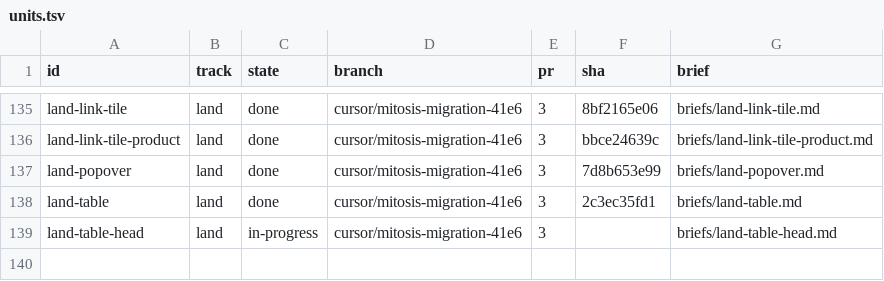
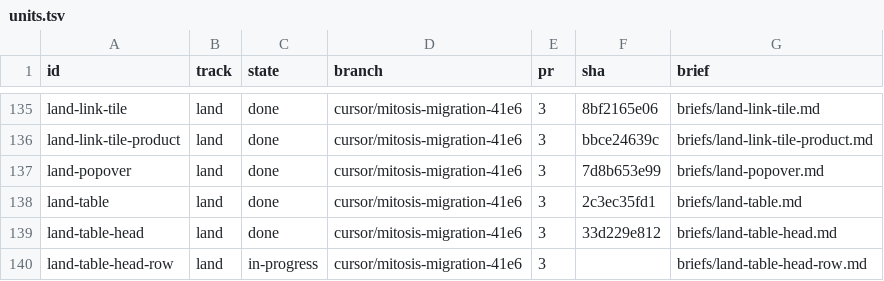
Before and after one commit to kroofy/porsche-design-system, a TSV file: .audit/orchestrate/stencil-to-mitosis/units.tsv, drawn as a sheet; only a part is shown, gaps mark what is left out.

```diff
--- a/.audit/orchestrate/stencil-to-mitosis/units.tsv
+++ b/.audit/orchestrate/stencil-to-mitosis/units.tsv
@@ -138,2 +138,3 @@ land-popover	land	done	cursor/mitosis-migration-41e6	3	7d8b653e99	briefs/land-po
 land-table	land	done	cursor/mitosis-migration-41e6	3	2c3ec35fd1	briefs/land-table.md
-land-table-head	land	in-progress	cursor/mitosis-migration-41e6	3		briefs/land-table-head.md
+land-table-head	land	done	cursor/mitosis-migration-41e6	3	33d229e812	briefs/land-table-head.md
+land-table-head-row	land	in-progress	cursor/mitosis-migration-41e6	3		briefs/land-table-head-row.md
```
Also changed, not shown: .audit/orchestrate/stencil-to-mitosis/decisions.tsv, .audit/orchestrate/stencil-to-mitosis/ledger.tsv, 2 other files.
